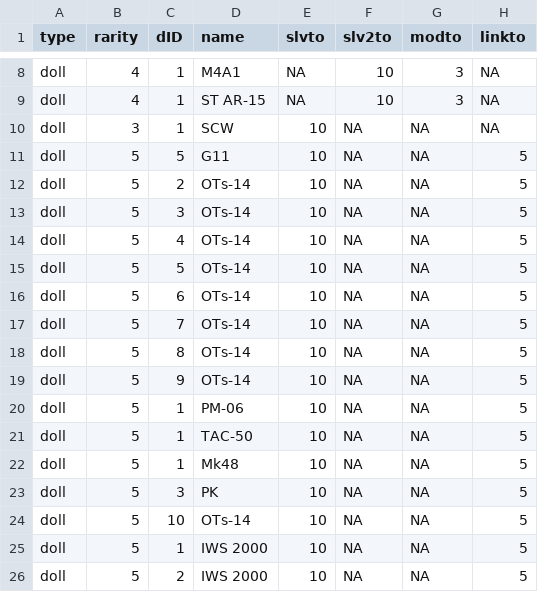
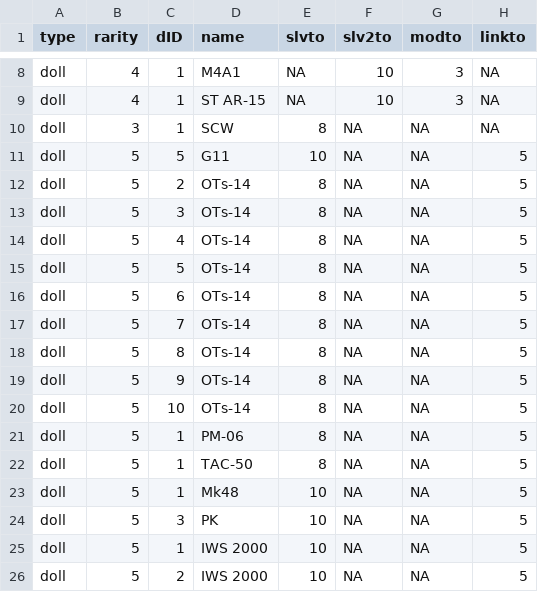
Before and after one commit to mnpqraven/gf, a CSV file: dbs/todolist.csv, drawn as a sheet; only a part is shown, gaps mark what is left out.

```diff
--- a/dbs/todolist.csv
+++ b/dbs/todolist.csv
@@ -9,17 +9,17 @@ doll,4,1,M4A1,NA,10,3,NA
 doll,4,1,ST AR-15,NA,10,3,NA
-doll,3,1,SCW,10,NA,NA,NA
+doll,3,1,SCW,8,NA,NA,NA
 doll,5,5,G11,10,NA,NA,5
-doll,5,2,OTs-14,10,NA,NA,5
-doll,5,3,OTs-14,10,NA,NA,5
-doll,5,4,OTs-14,10,NA,NA,5
-doll,5,5,OTs-14,10,NA,NA,5
-doll,5,6,OTs-14,10,NA,NA,5
-doll,5,7,OTs-14,10,NA,NA,5
-doll,5,8,OTs-14,10,NA,NA,5
-doll,5,9,OTs-14,10,NA,NA,5
-doll,5,1,PM-06,10,NA,NA,5
-doll,5,1,TAC-50,10,NA,NA,5
+doll,5,2,OTs-14,8,NA,NA,5
+doll,5,3,OTs-14,8,NA,NA,5
+doll,5,4,OTs-14,8,NA,NA,5
+doll,5,5,OTs-14,8,NA,NA,5
+doll,5,6,OTs-14,8,NA,NA,5
+doll,5,7,OTs-14,8,NA,NA,5
+doll,5,8,OTs-14,8,NA,NA,5
+doll,5,9,OTs-14,8,NA,NA,5
+doll,5,10,OTs-14,8,NA,NA,5
+doll,5,1,PM-06,8,NA,NA,5
+doll,5,1,TAC-50,8,NA,NA,5
 doll,5,1,Mk48,10,NA,NA,5
 doll,5,3,PK,10,NA,NA,5
-doll,5,10,OTs-14,10,NA,NA,5
 doll,5,1,IWS 2000,10,NA,NA,5
```
Also changed, not shown: 5 other files.
